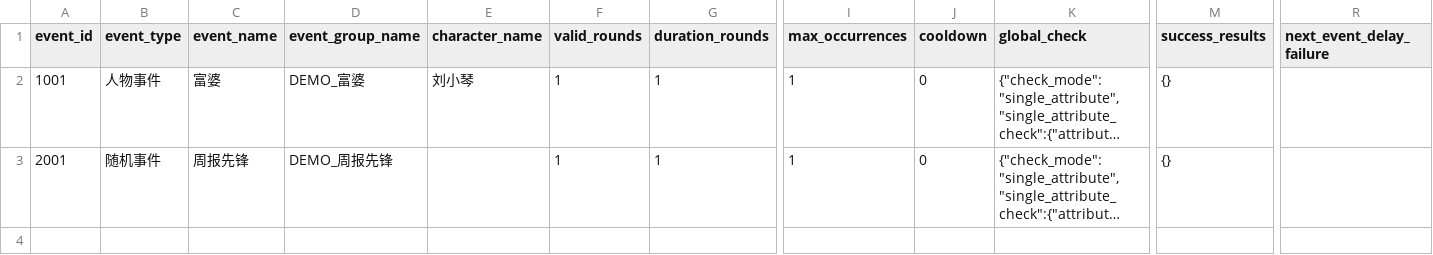
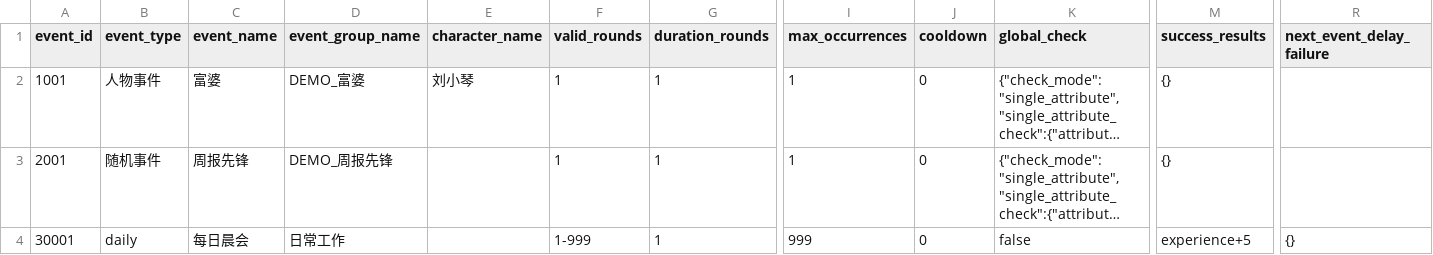
Before and after one commit to UNknownKnow-bi/Game_production, a TSV file: data/events/event_table.tsv, drawn as a sheet; only a part is shown, gaps mark what is left out; long unchanged cells end in …; rows hold the shown columns only; the diff names each change by its address in the sheet, - before the commit and + after, or states it on an @@ line.

```diff
--- a/data/events/event_table.tsv
+++ b/data/events/event_table.tsv
+row 4: 30001 | daily | 每日晨会 | 日常工作 |  | 1-999 | 1 | 999 | 0 | false | experience+5 | {}
```
Also changed, not shown: data/events/event_text_table.tsv, 22 other files.
